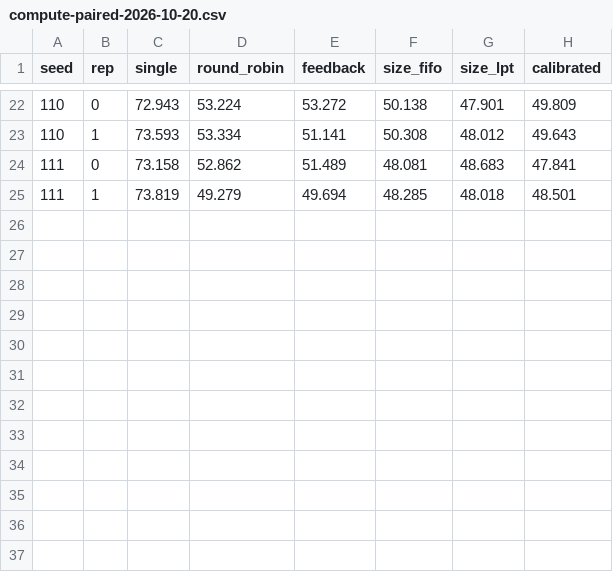
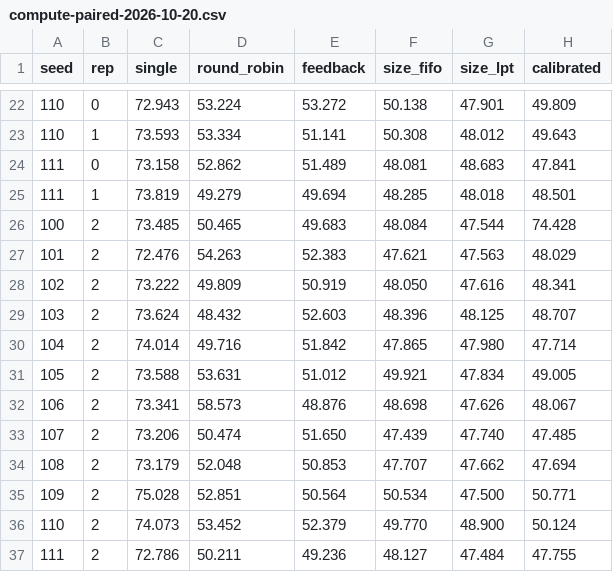
Before and after one commit to Matt95354855/Adaptive-Scheduling-of-CUDA-Tasks-on-Two-Cloud-GPUs, a CSV file: results/compute-paired-2026-10-20.csv, drawn as a sheet; only a part is shown, gaps mark what is left out.

Commit message:
Add follow-up third compute repetition for outlier sensitivity

```diff
--- a/results/compute-paired-2026-10-20.csv
+++ b/results/compute-paired-2026-10-20.csv
@@ -25 +25,13 @@ seed,rep,single,round_robin,feedback,size_fifo,size_lpt,calibrated
 111,1,73.819,49.279,49.694,48.285,48.018,48.501
+100,2,73.485,50.465,49.683,48.084,47.544,74.428
+101,2,72.476,54.263,52.383,47.621,47.563,48.029
+102,2,73.222,49.809,50.919,48.050,47.616,48.341
+103,2,73.624,48.432,52.603,48.396,48.125,48.707
+104,2,74.014,49.716,51.842,47.865,47.980,47.714
+105,2,73.588,53.631,51.012,49.921,47.834,49.005
+106,2,73.341,58.573,48.876,48.698,47.626,48.067
+107,2,73.206,50.474,51.650,47.439,47.740,47.485
+108,2,73.179,52.048,50.853,47.707,47.662,47.694
+109,2,75.028,52.851,50.564,50.534,47.500,50.771
+110,2,74.073,53.452,52.379,49.770,48.900,50.124
+111,2,72.786,50.211,49.236,48.127,47.484,47.755
```
